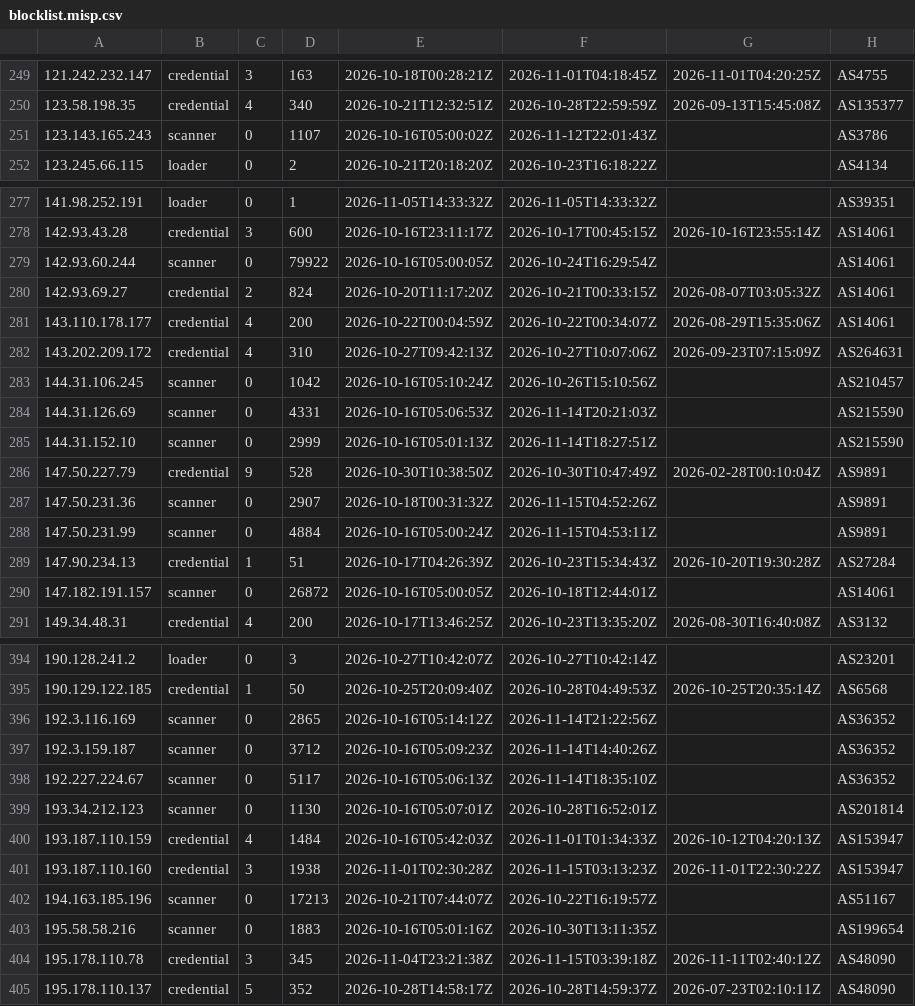
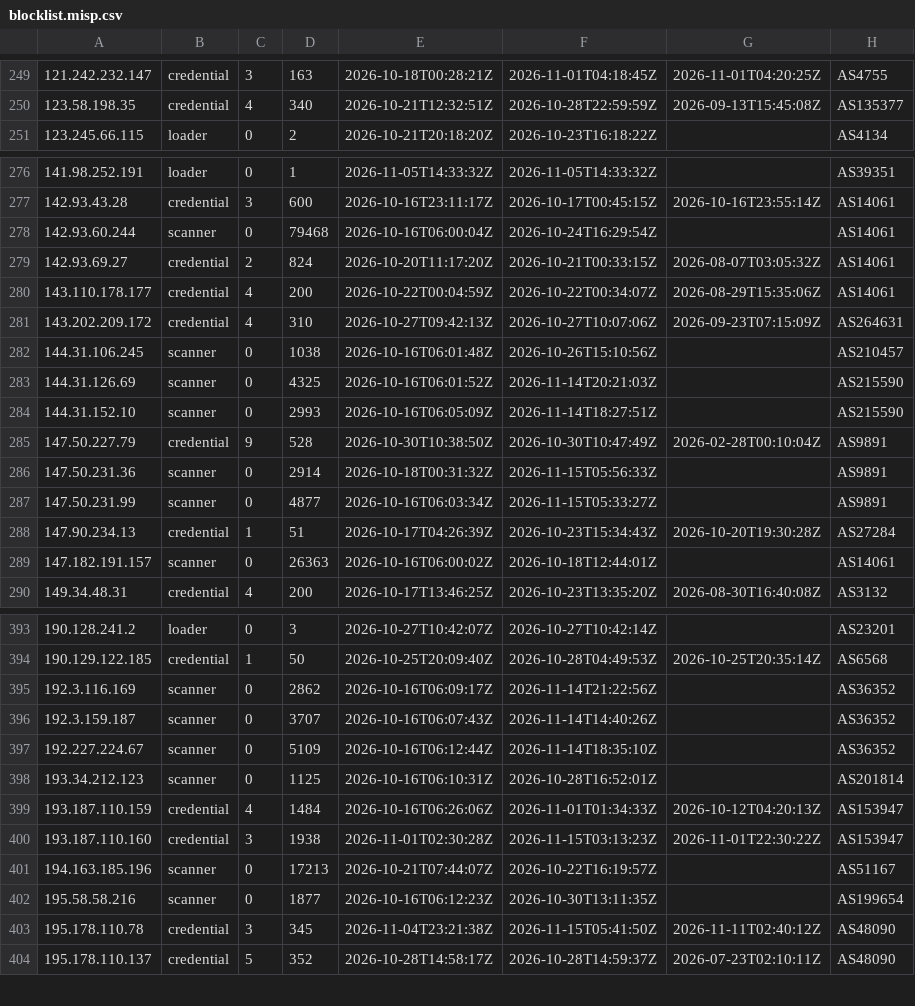
Before and after one commit to jacobyoby/honeypot-blocklist, a CSV file: blocklist.misp.csv, drawn as a sheet; only a part is shown, gaps mark what is left out; the diff covers the shown part only.

```diff
--- a/blocklist.misp.csv
+++ b/blocklist.misp.csv
@@ -250,3 +250,2 @@
 123.58.198.35,credential,4,340,2026-10-21T12:32:51Z,2026-10-28T22:59:59Z,2026-09-13T15:45:08Z,AS135377
-123.143.165.243,scanner,0,1107,2026-10-16T05:00:02Z,2026-11-12T22:01:43Z,,AS3786
 123.245.66.115,loader,0,2,2026-10-21T20:18:20Z,2026-10-23T16:18:22Z,,AS4134
@@ -278,3 +277,3 @@
 142.93.43.28,credential,3,600,2026-10-16T23:11:17Z,2026-10-17T00:45:15Z,2026-10-16T23:55:14Z,AS14061
-142.93.60.244,scanner,0,79922,2026-10-16T05:00:05Z,2026-10-24T16:29:54Z,,AS14061
+142.93.60.244,scanner,0,79468,2026-10-16T06:00:04Z,2026-10-24T16:29:54Z,,AS14061
 142.93.69.27,credential,2,824,2026-10-20T11:17:20Z,2026-10-21T00:33:15Z,2026-08-07T03:05:32Z,AS14061
@@ -282,10 +281,10 @@
 143.202.209.172,credential,4,310,2026-10-27T09:42:13Z,2026-10-27T10:07:06Z,2026-09-23T07:15:09Z,AS264631
-144.31.106.245,scanner,0,1042,2026-10-16T05:10:24Z,2026-10-26T15:10:56Z,,AS210457
-144.31.126.69,scanner,0,4331,2026-10-16T05:06:53Z,2026-11-14T20:21:03Z,,AS215590
-144.31.152.10,scanner,0,2999,2026-10-16T05:01:13Z,2026-11-14T18:27:51Z,,AS215590
+144.31.106.245,scanner,0,1038,2026-10-16T06:01:48Z,2026-10-26T15:10:56Z,,AS210457
+144.31.126.69,scanner,0,4325,2026-10-16T06:01:52Z,2026-11-14T20:21:03Z,,AS215590
+144.31.152.10,scanner,0,2993,2026-10-16T06:05:09Z,2026-11-14T18:27:51Z,,AS215590
 147.50.227.79,credential,9,528,2026-10-30T10:38:50Z,2026-10-30T10:47:49Z,2026-02-28T00:10:04Z,AS9891
-147.50.231.36,scanner,0,2907,2026-10-18T00:31:32Z,2026-11-15T04:52:26Z,,AS9891
-147.50.231.99,scanner,0,4884,2026-10-16T05:00:24Z,2026-11-15T04:53:11Z,,AS9891
+147.50.231.36,scanner,0,2914,2026-10-18T00:31:32Z,2026-11-15T05:56:33Z,,AS9891
+147.50.231.99,scanner,0,4877,2026-10-16T06:03:34Z,2026-11-15T05:33:27Z,,AS9891
 147.90.234.13,credential,1,51,2026-10-17T04:26:39Z,2026-10-23T15:34:43Z,2026-10-20T19:30:28Z,AS27284
-147.182.191.157,scanner,0,26872,2026-10-16T05:00:05Z,2026-10-18T12:44:01Z,,AS14061
+147.182.191.157,scanner,0,26363,2026-10-16T06:00:02Z,2026-10-18T12:44:01Z,,AS14061
 149.34.48.31,credential,4,200,2026-10-17T13:46:25Z,2026-10-23T13:35:20Z,2026-08-30T16:40:08Z,AS3132
@@ -395,11 +394,11 @@
 190.129.122.185,credential,1,50,2026-10-25T20:09:40Z,2026-10-28T04:49:53Z,2026-10-25T20:35:14Z,AS6568
-192.3.116.169,scanner,0,2865,2026-10-16T05:14:12Z,2026-11-14T21:22:56Z,,AS36352
-192.3.159.187,scanner,0,3712,2026-10-16T05:09:23Z,2026-11-14T14:40:26Z,,AS36352
-192.227.224.67,scanner,0,5117,2026-10-16T05:06:13Z,2026-11-14T18:35:10Z,,AS36352
-193.34.212.123,scanner,0,1130,2026-10-16T05:07:01Z,2026-10-28T16:52:01Z,,AS201814
-193.187.110.159,credential,4,1484,2026-10-16T05:42:03Z,2026-11-01T01:34:33Z,2026-10-12T04:20:13Z,AS153947
+192.3.116.169,scanner,0,2862,2026-10-16T06:09:17Z,2026-11-14T21:22:56Z,,AS36352
+192.3.159.187,scanner,0,3707,2026-10-16T06:07:43Z,2026-11-14T14:40:26Z,,AS36352
+192.227.224.67,scanner,0,5109,2026-10-16T06:12:44Z,2026-11-14T18:35:10Z,,AS36352
+193.34.212.123,scanner,0,1125,2026-10-16T06:10:31Z,2026-10-28T16:52:01Z,,AS201814
+193.187.110.159,credential,4,1484,2026-10-16T06:26:06Z,2026-11-01T01:34:33Z,2026-10-12T04:20:13Z,AS153947
 193.187.110.160,credential,3,1938,2026-11-01T02:30:28Z,2026-11-15T03:13:23Z,2026-11-01T22:30:22Z,AS153947
 194.163.185.196,scanner,0,17213,2026-10-21T07:44:07Z,2026-10-22T16:19:57Z,,AS51167
-195.58.58.216,scanner,0,1883,2026-10-16T05:01:16Z,2026-10-30T13:11:35Z,,AS199654
-195.178.110.78,credential,3,345,2026-11-04T23:21:38Z,2026-11-15T03:39:18Z,2026-11-11T02:40:12Z,AS48090
+195.58.58.216,scanner,0,1877,2026-10-16T06:12:23Z,2026-10-30T13:11:35Z,,AS199654
+195.178.110.78,credential,3,345,2026-11-04T23:21:38Z,2026-11-15T05:41:50Z,2026-11-11T02:40:12Z,AS48090
 195.178.110.137,credential,5,352,2026-10-28T14:58:17Z,2026-10-28T14:59:37Z,2026-07-23T02:10:11Z,AS48090
```
Also changed, not shown: 89 edited cells elsewhere in this file, blocklist.csv, 3 other files.
